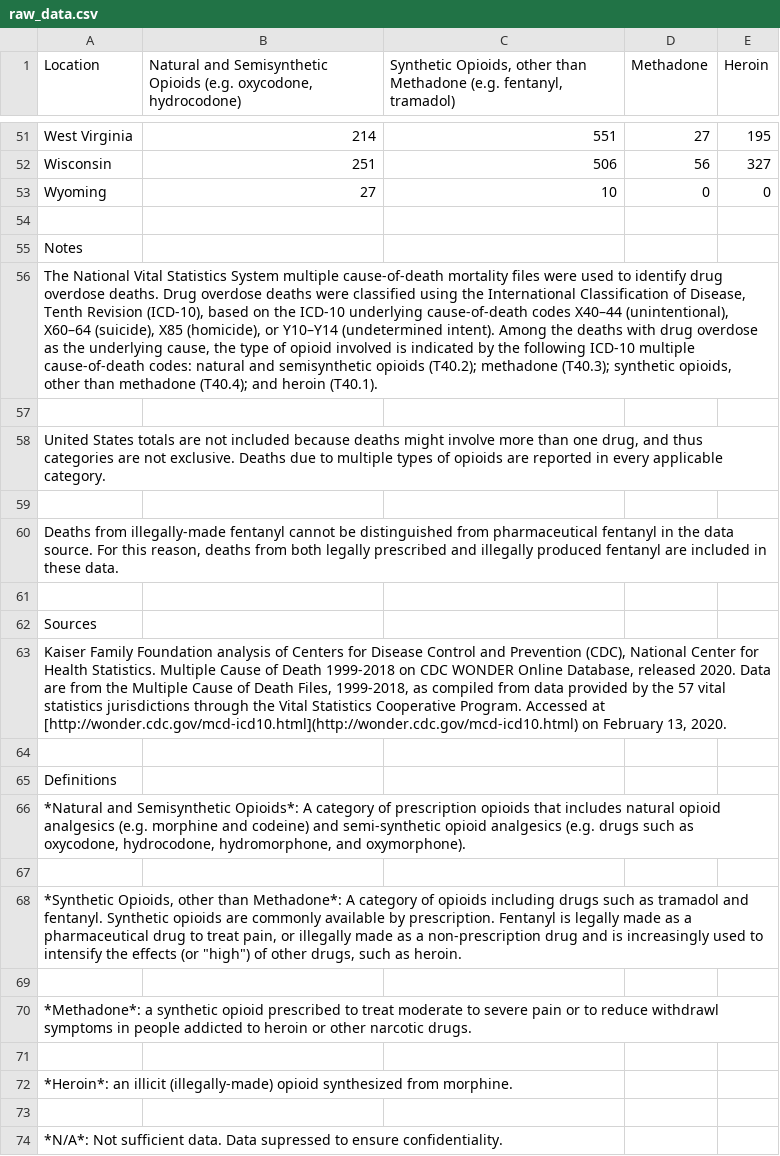
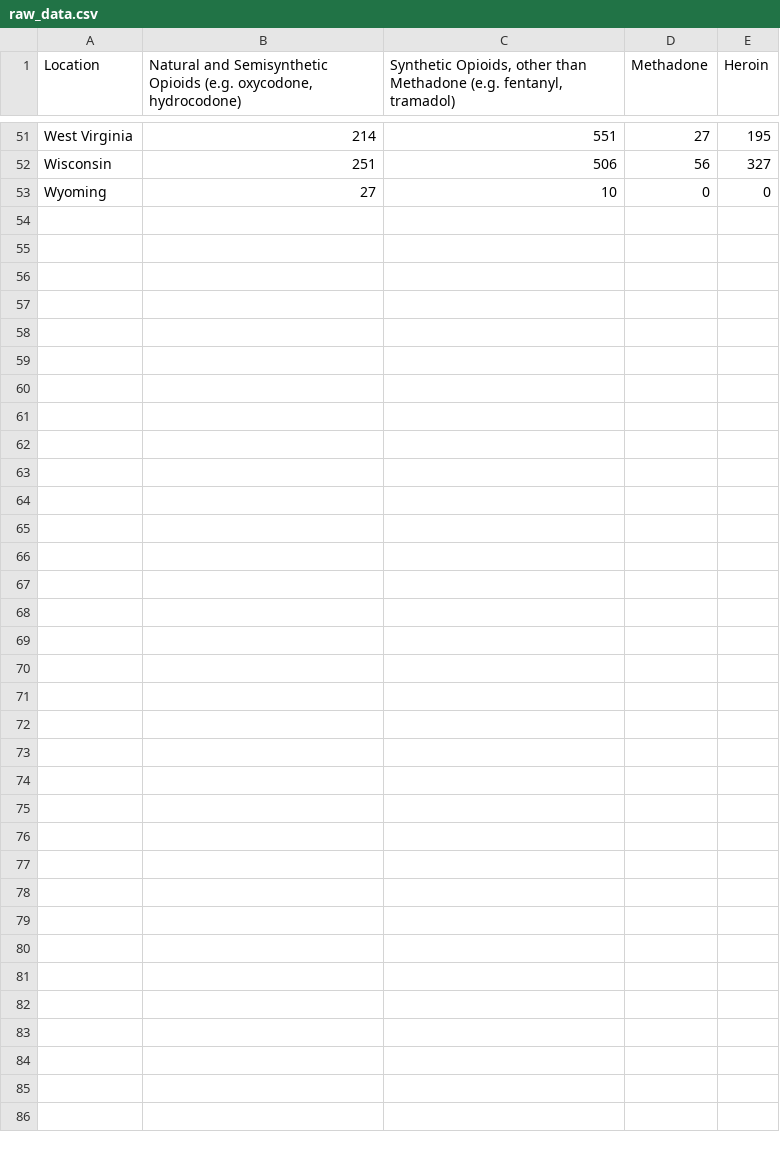
Before and after one commit to ywario9/Matlibplot_Project, a CSV file: raw_data.csv, drawn as a sheet; only a part is shown, gaps mark what is left out; the diff names each change by its address in the sheet, - before the commit and + after, or states it on an @@ line.

```diff
--- a/raw_data.csv
+++ b/raw_data.csv
-row 54: (empty)
-row 55: Notes
-row 56: The National Vital Statistics System multiple cause-of-death mortality files were used to identify drug overdose deaths. Drug overdose deaths were classified using the International Classification of Disease, Tenth Revision (ICD-10), based on the ICD-10 underlying cause-of-death codes X40–44 (unintentional), X60–64 (suicide), X85 (homicide), or Y10–Y14 (undetermined intent). Among the deaths with drug overdose as the underlying cause, the type of opioid involved is indicated by the following ICD-10 multiple cause-of-death codes: natural and semisynthetic opioids (T40.2); methadone (T40.3); synthetic opioids, other than methadone (T40.4); and heroin (T40.1).
-row 57: (empty)
-row 58: United States totals are not included because deaths might involve more than one drug, and thus categories are not exclusive. Deaths due to multiple types of opioids are reported in every applicable category.
-row 59: (empty)
-row 60: Deaths from illegally-made fentanyl cannot be distinguished from pharmaceutical fentanyl in the data source. For this reason, deaths from both legally prescribed and illegally produced fentanyl are included in these data.
-row 61: (empty)
-row 62: Sources
-row 63: Kaiser Family Foundation analysis of Centers for Disease Control and Prevention (CDC), National Center for Health Statistics. Multiple Cause of Death 1999-2018 on CDC WONDER Online Database, released 2020. Data are from the Multiple Cause of Death Files, 1999-2018, as compiled from data provided by the 57 vital statistics jurisdictions through the Vital Statistics Cooperative Program. Accessed at [http://wonder.cdc.gov/mcd-icd10.html](http://wonder.cdc.gov/mcd-icd10.html) on February 13, 2020.
-row 64: (empty)
-row 65: Definitions
-row 66: *Natural and Semisynthetic Opioids*: A category of prescription opioids that includes natural opioid analgesics (e.g. morphine and codeine) and semi-synthetic opioid analgesics (e.g. drugs such as oxycodone, hydrocodone, hydromorphone, and oxymorphone).
-row 67: (empty)
-row 68: *Synthetic Opioids, other than Methadone*: A category of opioids including drugs such as tramadol and fentanyl. Synthetic opioids are commonly available by prescription. Fentanyl is legally made as a pharmaceutical drug to treat pain, or illegally made as a non-prescription drug and is increasingly used to intensify the effects (or "high") of other drugs, such as heroin.
-row 69: (empty)
-row 70: *Methadone*: a synthetic opioid prescribed to treat moderate to severe pain or to reduce withdrawl symptoms in people addicted to heroin or other narcotic drugs.
-row 71: (empty)
-row 72: *Heroin*: an illicit (illegally-made) opioid synthesized from morphine.
-row 73: (empty)
-row 74: *N/A*: Not sufficient data. Data supressed to ensure confidentiality.
```
Also changed, not shown: 3 other files.
